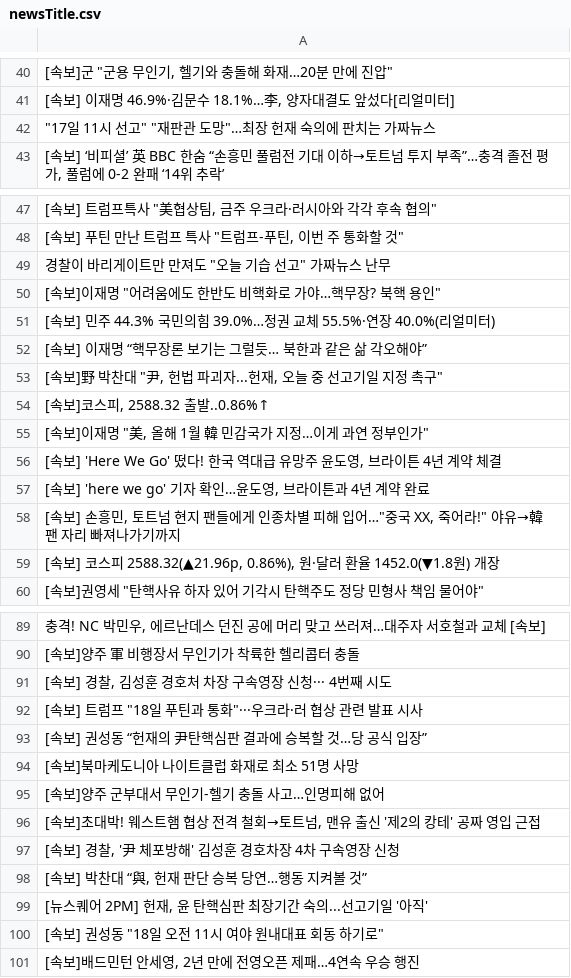
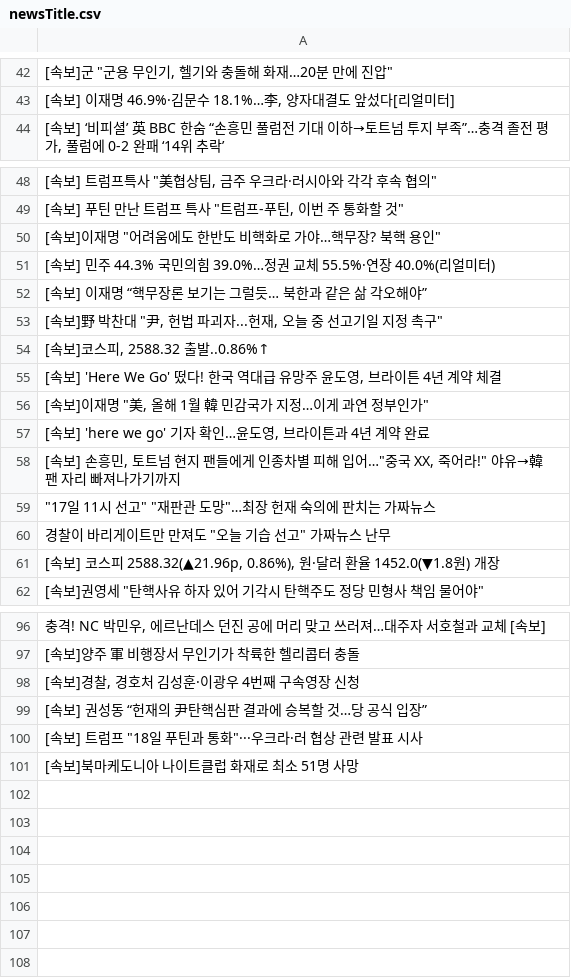
Before and after one commit to junhongkwon/News, a CSV file: newsTitle.csv, drawn as a sheet; only a part is shown, gaps mark what is left out; the diff covers the shown part only.

```diff
--- a/newsTitle.csv
+++ b/newsTitle.csv
@@ -41,3 +43,2 @@
 " [속보] 이재명 46.9%·김문수 18.1%…李, 양자대결도 앞섰다[리얼미터] "
-" ""17일 11시 선고"" ""재판관 도망""…최장 헌재 숙의에 판치는 가짜뉴스 "
 " [속보] ‘비피셜’ 英 BBC 한숨 “손흥민 풀럼전 기대 이하→토트넘 투지 부족”…충격 졸전 평가, 풀럼에 0-2 완패 ‘14위 추락’ "
@@ -48,3 +49,2 @@
 " [속보] 푸틴 만난 트럼프 특사 ""트럼프-푸틴, 이번 주 통화할 것"" "
-" 경찰이 바리게이트만 만져도 ""오늘 기습 선고"" 가짜뉴스 난무 "
 " [속보]이재명 ""어려움에도 한반도 비핵화로 가야…핵무장? 북핵 용인"" "
@@ -54,6 +54,8 @@
 " [속보]코스피, 2588.32 출발..0.86%↑ "
+" [속보] 'Here We Go' 떴다! 한국 역대급 유망주 윤도영, 브라이튼 4년 계약 체결 "
 " [속보]이재명 ""美, 올해 1월 韓 민감국가 지정…이게 과연 정부인가"" "
-" [속보] 'Here We Go' 떴다! 한국 역대급 유망주 윤도영, 브라이튼 4년 계약 체결 "
 " [속보] 'here we go' 기자 확인…윤도영, 브라이튼과 4년 계약 완료 "
 " [속보] 손흥민, 토트넘 현지 팬들에게 인종차별 피해 입어…""중국 XX, 죽어라!"" 야유→韓 팬 자리 빠져나가기까지 "
+" ""17일 11시 선고"" ""재판관 도망""…최장 헌재 숙의에 판치는 가짜뉴스 "
+" 경찰이 바리게이트만 만져도 ""오늘 기습 선고"" 가짜뉴스 난무 "
 " [속보] 코스피 2588.32(▲21.96p, 0.86%), 원·달러 환율 1452.0(▼1.8원) 개장 "
@@ -90,12 +97,5 @@
  [속보]양주 軍 비행장서 무인기가 착륙한 헬리콥터 충돌
-" [속보] 경찰, 김성훈 경호처 차장 구속영장 신청··· 4번째 시도 "
+" [속보]경찰, 경호처 김성훈·이광우 4번째 구속영장 신청 "
+ [속보] 권성동 “헌재의 尹탄핵심판 결과에 승복할 것…당 공식 입장”
 " [속보] 트럼프 ""18일 푸틴과 통화""···우크라·러 협상 관련 발표 시사 "
- [속보] 권성동 “헌재의 尹탄핵심판 결과에 승복할 것…당 공식 입장”
  [속보]북마케도니아 나이트클럽 화재로 최소 51명 사망
- [속보]양주 군부대서 무인기-헬기 충돌 사고…인명피해 없어
-" [속보]초대박! 웨스트햄 협상 전격 철회→토트넘, 맨유 출신 '제2의 캉테' 공짜 영입 근접 "
-" [속보] 경찰, '尹 체포방해' 김성훈 경호차장 4차 구속영장 신청 "
-" [속보] 박찬대 “與, 헌재 판단 승복 당연…행동 지켜볼 것” "
-" [뉴스퀘어 2PM] 헌재, 윤 탄핵심판 최장기간 숙의...선고기일 '아직' "
-" [속보] 권성동 ""18일 오전 11시 여야 원내대표 회동 하기로"" "
-" [속보]배드민턴 안세영, 2년 만에 전영오픈 제패…4연속 우승 행진 "
```
Also changed, not shown: 7 added rows, 2 removed rows, 8 moved rows and 5 edited cells elsewhere in this file.
